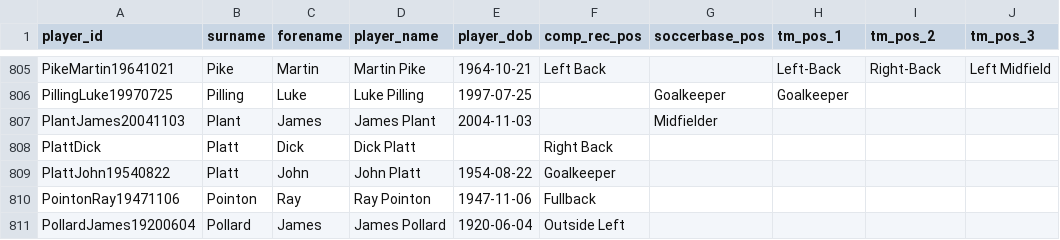
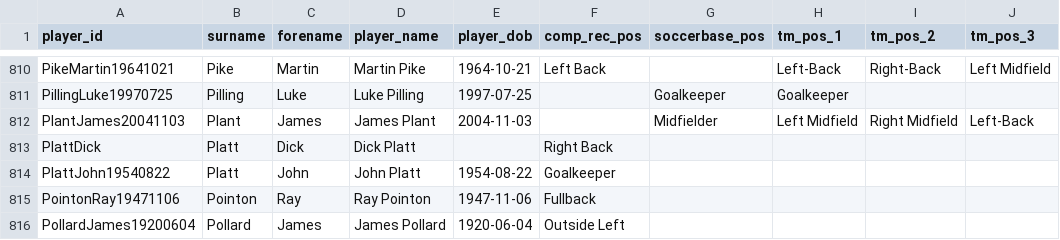
Before and after one commit to petebrown/wrangle-player-positions, a CSV file: output/player-positions.csv, drawn as a sheet; only a part is shown, gaps mark what is left out; the diff covers the shown part only.

```diff
--- a/output/player-positions.csv
+++ b/output/player-positions.csv
@@ -806,3 +811,3 @@ PikeMartin19641021,Pike,Martin,Martin Pike,1964-10-21,Left Back,,Left-Back,Right
 PillingLuke19970725,Pilling,Luke,Luke Pilling,1997-07-25,,Goalkeeper,Goalkeeper,,
-PlantJames20041103,Plant,James,James Plant,2004-11-03,,Midfielder,,,
+PlantJames20041103,Plant,James,James Plant,2004-11-03,,Midfielder,Left Midfield,Right Midfield,Left-Back
 PlattDick,Platt,Dick,Dick Platt,,Right Back,,,,
```
Also changed, not shown: 5 added rows and 1 edited cell elsewhere in this file, output/soccerbase.csv, output/transfermarkt.csv.
